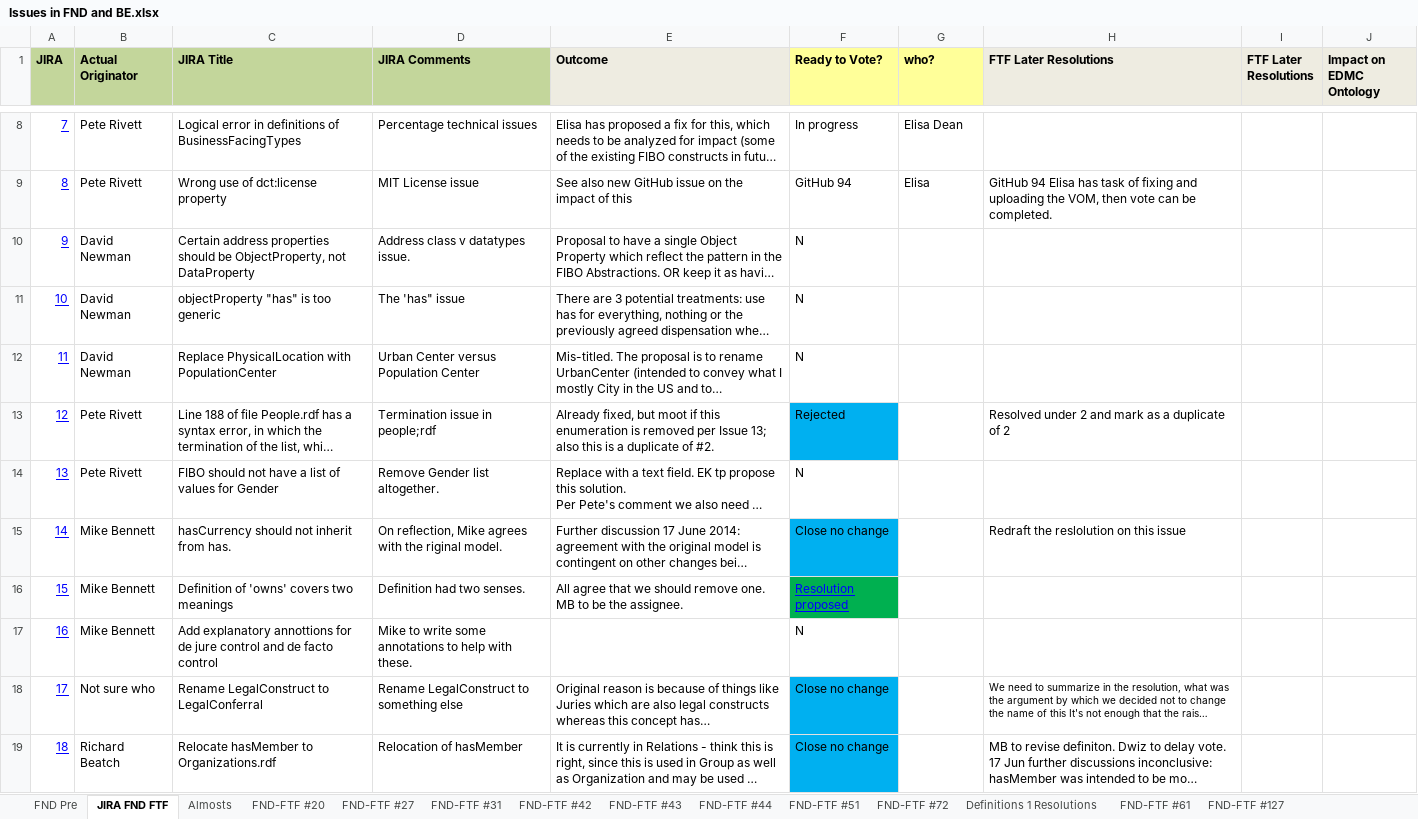
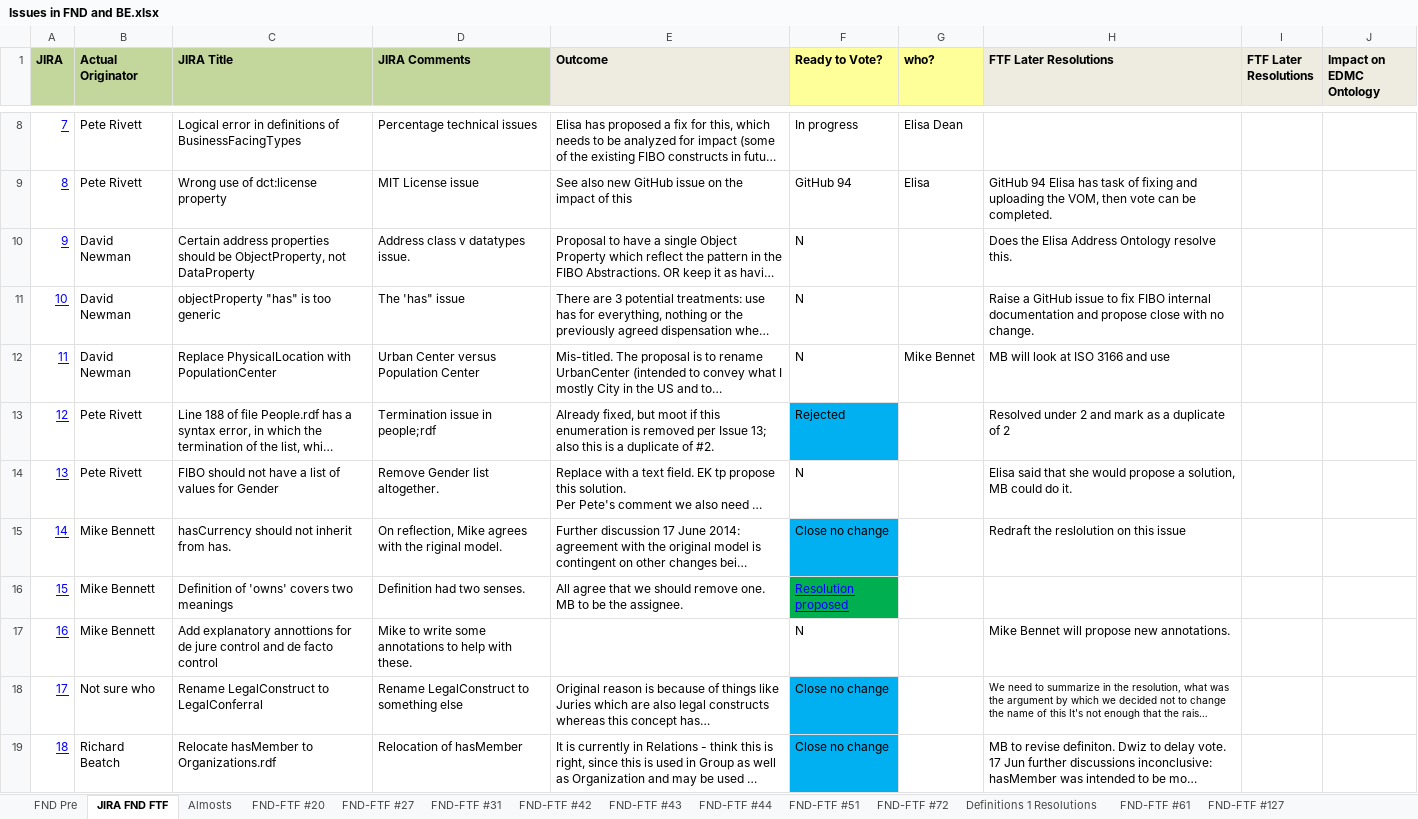
Before and after one commit to edmcouncil/fibo, an Excel workbook: Change Control Spreadsheets/Issues in FND and BE.xlsx, sheet JIRA FND FTF, drawn as a sheet; only a part is shown, gaps mark what is left out; long unchanged cells end in …; values as stored, in another font and other column widths than the file's, no borders; the diff covers the shown part only; the diff names each change by its address in the sheet, - before the commit and + after, or states it on an @@ line.

Commit message:
Updated Change Control Spreadsheet with all of the No's changed during a GTM with DWiz and MB.  This is homework for Next Tuesday's meeting.

```diff
--- a/Change Control Spreadsheets/Issues in FND and BE.xlsx (sheet JIRA FND FTF)
+++ b/Change Control Spreadsheets/Issues in FND and BE.xlsx (sheet JIRA FND FTF)
-H10 (FTF Later Resolutions): (empty)
+H10 (FTF Later Resolutions): Does the Elisa Address Ontology resolve this.
-H11 (FTF Later Resolutions): (empty)
+H11 (FTF Later Resolutions): Raise a GitHub issue to fix FIBO internal documentation and propose close with no change.
-G12 (who?): (empty)
+G12 (who?): Mike Bennet
-H12 (FTF Later Resolutions): (empty)
+H12 (FTF Later Resolutions): MB will look at ISO 3166 and use
-H14 (FTF Later Resolutions): (empty)
+H14 (FTF Later Resolutions): Elisa said that she would propose a solution, MB could do it.
-H17 (FTF Later Resolutions): (empty)
+H17 (FTF Later Resolutions): Mike Bennet will propose new annotations.
```
Also changed, not shown: 36 edited cells elsewhere in this sheet, charts or pictures.
